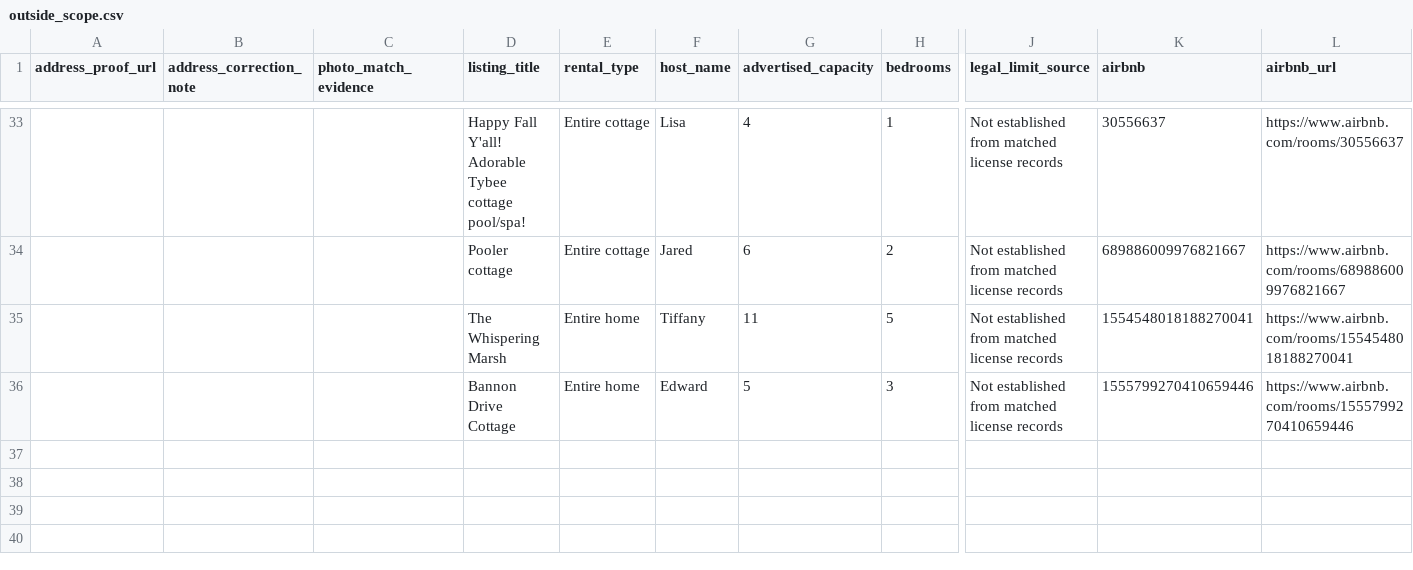
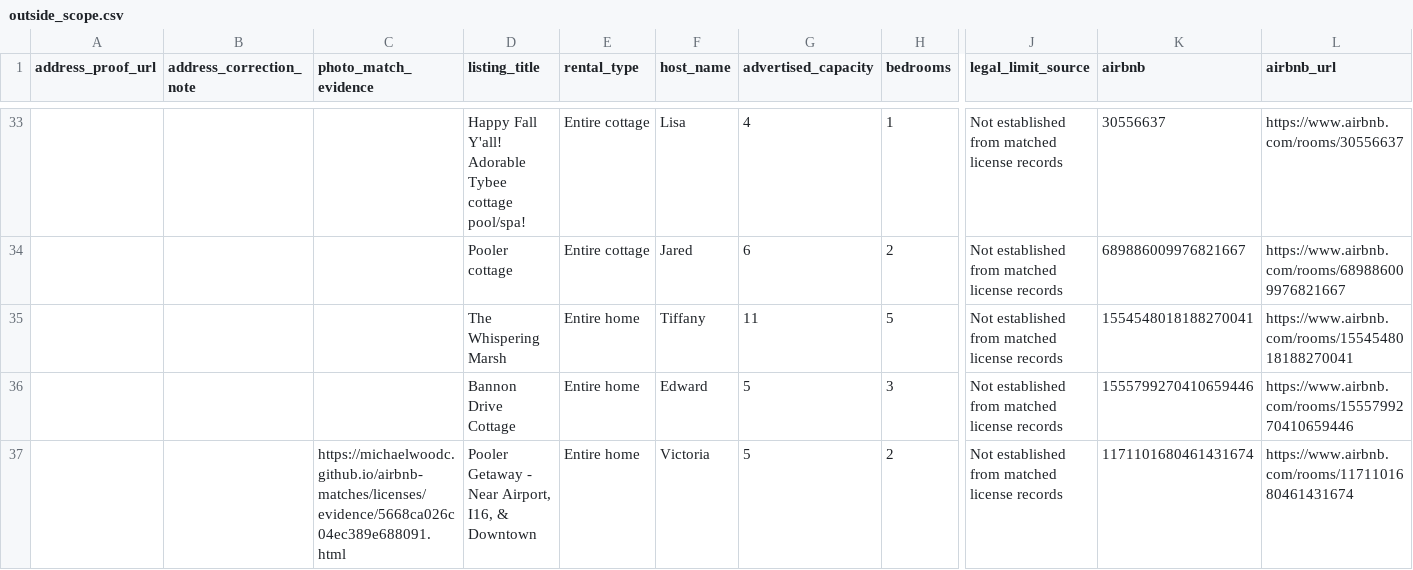
Before and after one commit to MichaelWoodc/airbnb-matches, a CSV file: licenses/outside_scope.csv, drawn as a sheet; only a part is shown, gaps mark what is left out; rows hold the shown columns only; the diff names each change by its address in the sheet, - before the commit and + after, or states it on an @@ line.

Commit message:
Update discovered property matches

```diff
--- a/licenses/outside_scope.csv
+++ b/licenses/outside_scope.csv
+row 37:  |  | https://michaelwoodc.github.io/airbnb-matches/licenses/evidence/5668ca026c04ec389e688091.html | Pooler Getaway - Near Airport, I16, & Downtown | Entire home | Victoria | 5 | 2 | Not established from matched license records | 1171101680461431674 | https://www.airbnb.com/rooms/1171101680461431674
```
Also changed, not shown: 10 other files.
